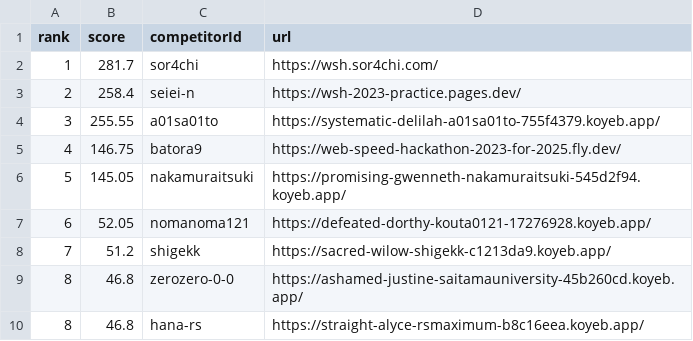
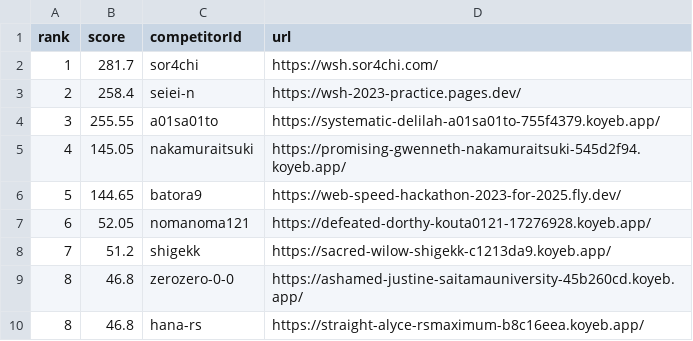
Before and after one commit to saitamau-maximum/web-speed-hackathon-2023-scoring-tool-for-2025, a CSV file: score.csv, drawn as a sheet.

```diff
--- a/score.csv
+++ b/score.csv
@@ -4,4 +4,4 @@ rank,score,competitorId,url
 3,255.55,a01sa01to,https://systematic-delilah-a01sa01to-755f4379.koyeb.app/
-4,146.75,batora9,https://web-speed-hackathon-2023-for-2025.fly.dev/
-5,145.05,nakamuraitsuki,https://promising-gwenneth-nakamuraitsuki-545d2f94.koyeb.app/
+4,145.05,nakamuraitsuki,https://promising-gwenneth-nakamuraitsuki-545d2f94.koyeb.app/
+5,144.65,batora9,https://web-speed-hackathon-2023-for-2025.fly.dev/
 6,52.05,nomanoma121,https://defeated-dorthy-kouta0121-17276928.koyeb.app/
```
Also changed, not shown: log.csv, 1 other file.
